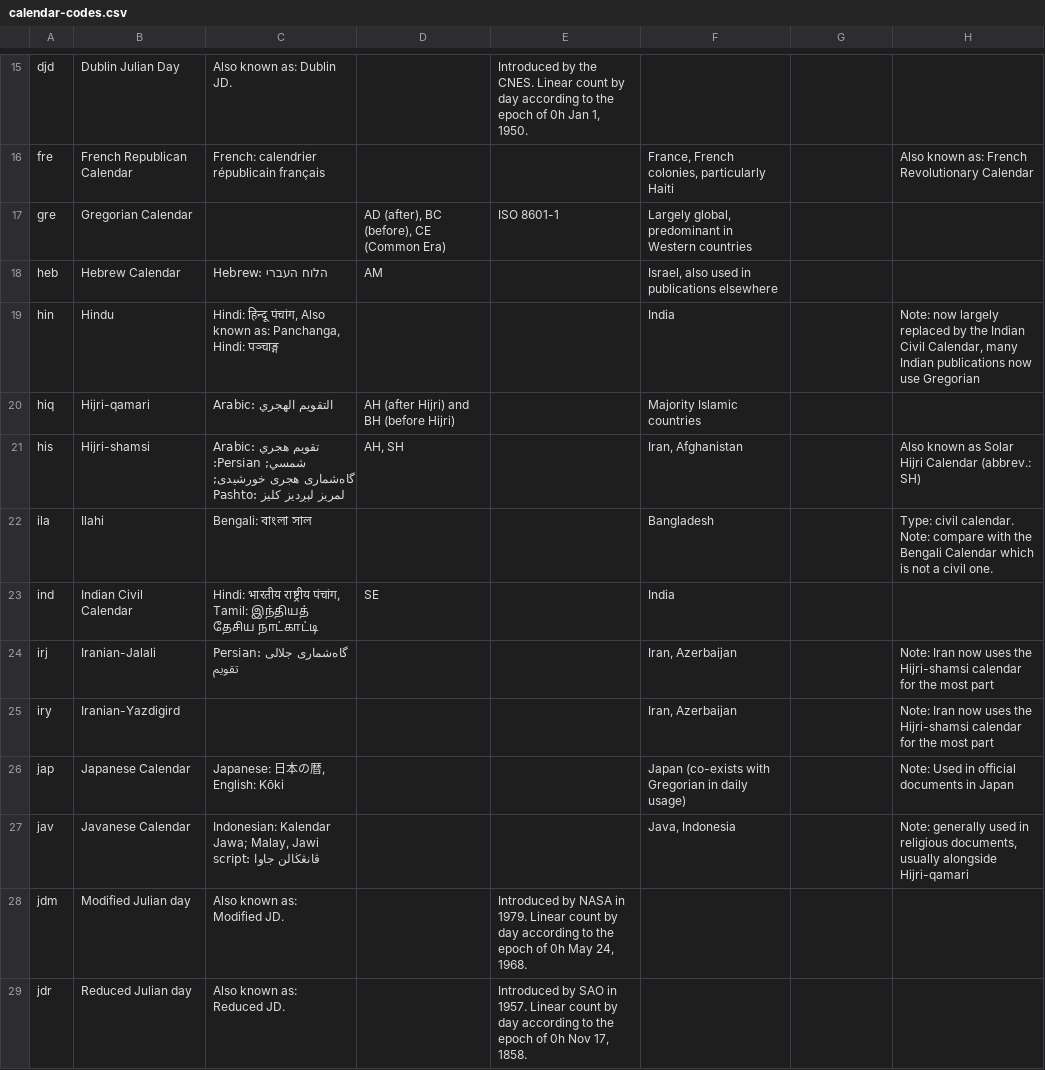
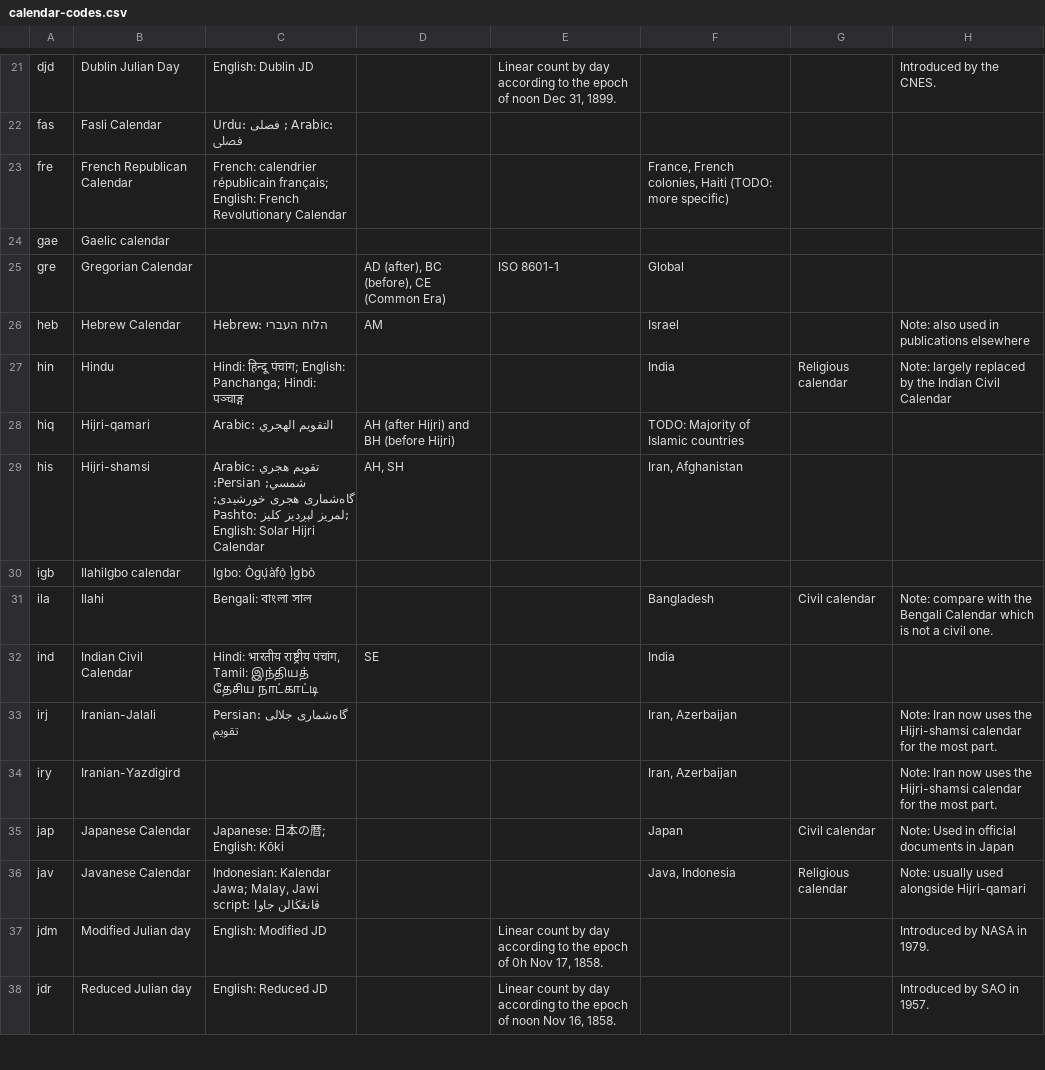
Before and after one commit to CalConnect/csd-calendar-systems, a CSV file: sources/data/calendar-codes.csv, drawn as a sheet; only a part is shown, gaps mark what is left out; addresses are those after the commit; the diff covers the shown part only; the diff names each change by its address in the sheet, - before the commit and + after, or states it on an @@ line.

Commit message:
Update calendars

```diff
--- a/sources/data/calendar-codes.csv
+++ b/sources/data/calendar-codes.csv
-C21: Also known as: Dublin JD.
+C21: English: Dublin JD
-E21: Introduced by the CNES. Linear count by day according to the epoch of 0h Jan 1, 1950.
+E21: Linear count by day according to the epoch of noon Dec 31, 1899.
-H21: (empty)
+H21: Introduced by the CNES.
+row 22: fas | Fasli Calendar | Urdu: فصلی ; Arabic: فصلى
-C23: …calendrier républicain français
+C23: …calendrier républicain français; English: French Revolutionary Calendar
-F23: …French colonies, particularly Haiti
+F23: …French colonies, Haiti (TODO: more specific)
-H23: Also known as: French Revolutionary Calendar
+H23: (empty)
+row 24: gae | Gaelic calendar
-F25: Largely global, predominant in Western countries
+F25: Global
-F26: Israel, also used in publications elsewhere
+F26: Israel
-H26: (empty)
+H26: Note: also used in publications elsewhere
-C27: Hindi: हिन्दू पंचांग, Also known as: Panchanga, Hindi: पञ्चाङ्ग
+C27: Hindi: हिन्दू पंचांग; English: Panchanga; Hindi: पञ्चाङ्ग
-G27: (empty)
+G27: Religious calendar
-H27: Note: now largely replaced by the Indian Civil Calendar, many Indian publications now use Gregorian
+H27: Note: largely replaced by the Indian Civil Calendar
-F28: Majority Islamic countries
+F28: TODO: Majority of Islamic countries
-C29: …لمريز لېږدیز کلیز
+C29: …لمريز لېږدیز کلیز; English: Solar Hijri Calendar
-H29: Also known as Solar Hijri Calendar (abbrev.: SH)
+H29: (empty)
+row 30: igb | IlahiIgbo calendar | Igbo: Ògụ́àfọ̀ Ị̀gbò
-G31: (empty)
+G31: Civil calendar
-H31: Type: civil calendar. Note: compare…
+H31: Note: compare…
-H33:H34: …the most part
+H33:H34: …the most part.
-C35: Japanese: 日本の暦, English: Kōki
+C35: Japanese: 日本の暦; English: Kōki
-F35: Japan (co-exists with Gregorian in daily usage)
+F35: Japan
-G35: (empty)
+G35: Civil calendar
-G36: (empty)
+G36: Religious calendar
-H36: Note: generally used in religious documents, usually alongside Hijri-qamari
+H36: Note: usually used alongside Hijri-qamari
-C37: Also known as: Modified JD.
+C37: English: Modified JD
-E37: Introduced by NASA in 1979. Linear count by day according to the epoch of 0h May 24, 1968.
+E37: Linear count by day according to the epoch of 0h Nov 17, 1858.
-H37: (empty)
+H37: Introduced by NASA in 1979.
-C38: Also known as: Reduced JD.
+C38: English: Reduced JD
-E38: Introduced by SAO in 1957. Linear count by day according to the epoch of 0h Nov 17, 1858.
+E38: Linear count by day according to the epoch of noon Nov 16, 1858.
-H38: (empty)
+H38: Introduced by SAO in 1957.
```
Also changed, not shown: 19 added rows and 65 edited cells elsewhere in this file, 2 other files.
